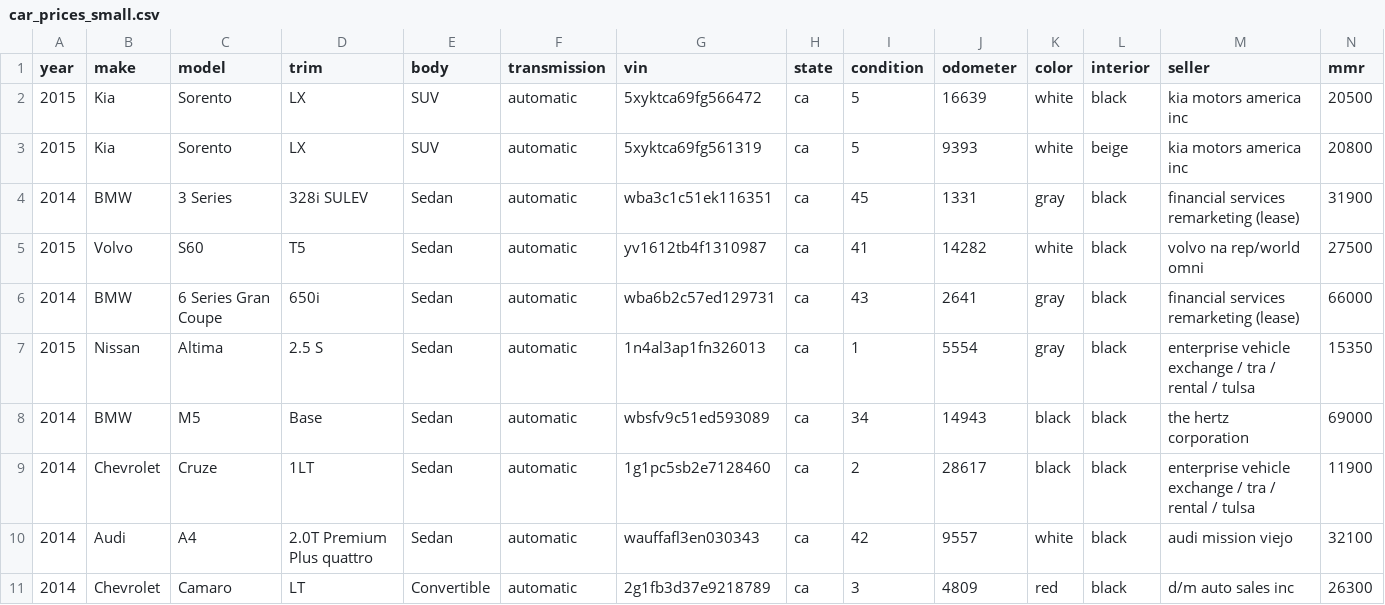
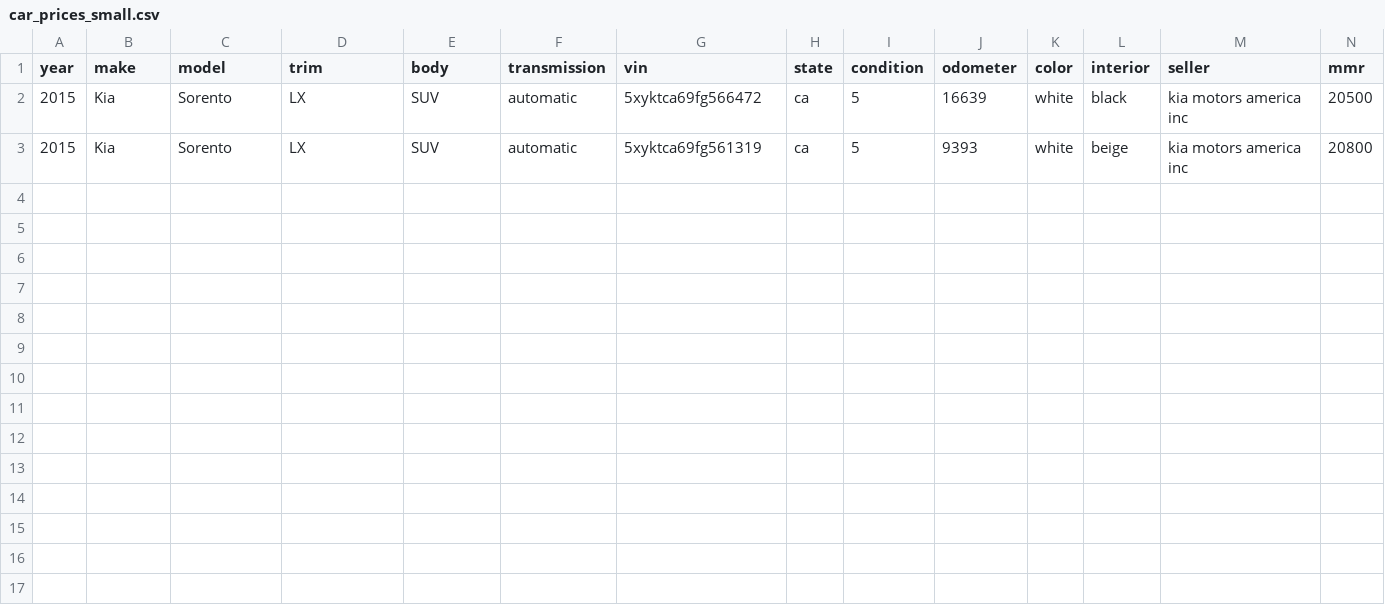
Before and after one commit to dgkertsos/car-prices, a CSV file: data/car_prices_small.csv, drawn as a sheet; only a part is shown; rows hold the shown columns only; the diff names each change by its address in the sheet, - before the commit and + after, or states it on an @@ line.

Commit message:
Updated car_prices_small.csv

```diff
--- a/data/car_prices_small.csv
+++ b/data/car_prices_small.csv
-row 4: 2014 | BMW | 3 Series | 328i SULEV | Sedan | automatic | wba3c1c51ek116351 | ca | 45 | 1331 | gray | black | financial services remarketing (lease) | 31900
-row 5: 2015 | Volvo | S60 | T5 | Sedan | automatic | yv1612tb4f1310987 | ca | 41 | 14282 | white | black | volvo na rep/world omni | 27500
-row 6: 2014 | BMW | 6 Series Gran Coupe | 650i | Sedan | automatic | wba6b2c57ed129731 | ca | 43 | 2641 | gray | black | financial services remarketing (lease) | 66000
-row 7: 2015 | Nissan | Altima | 2.5 S | Sedan | automatic | 1n4al3ap1fn326013 | ca | 1 | 5554 | gray | black | enterprise vehicle exchange / tra / rental / tulsa | 15350
-row 8: 2014 | BMW | M5 | Base | Sedan | automatic | wbsfv9c51ed593089 | ca | 34 | 14943 | black | black | the hertz corporation | 69000
-row 9: 2014 | Chevrolet | Cruze | 1LT | Sedan | automatic | 1g1pc5sb2e7128460 | ca | 2 | 28617 | black | black | enterprise vehicle exchange / tra / rental / tulsa | 11900
-row 10: 2014 | Audi | A4 | 2.0T Premium Plus quattro | Sedan | automatic | wauffafl3en030343 | ca | 42 | 9557 | white | black | audi mission viejo | 32100
-row 11: 2014 | Chevrolet | Camaro | LT | Convertible | automatic | 2g1fb3d37e9218789 | ca | 3 | 4809 | red | black | d/m auto sales inc | 26300
```
